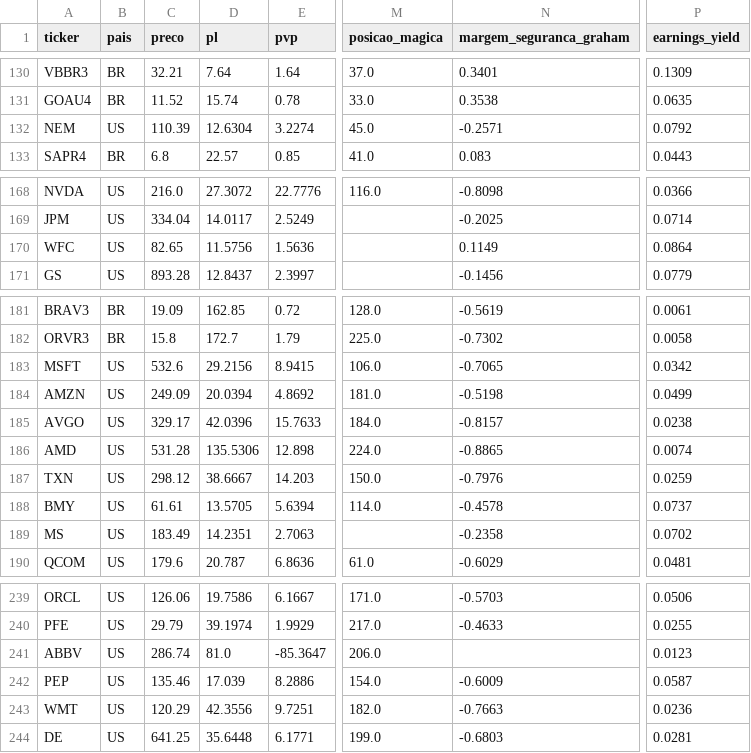
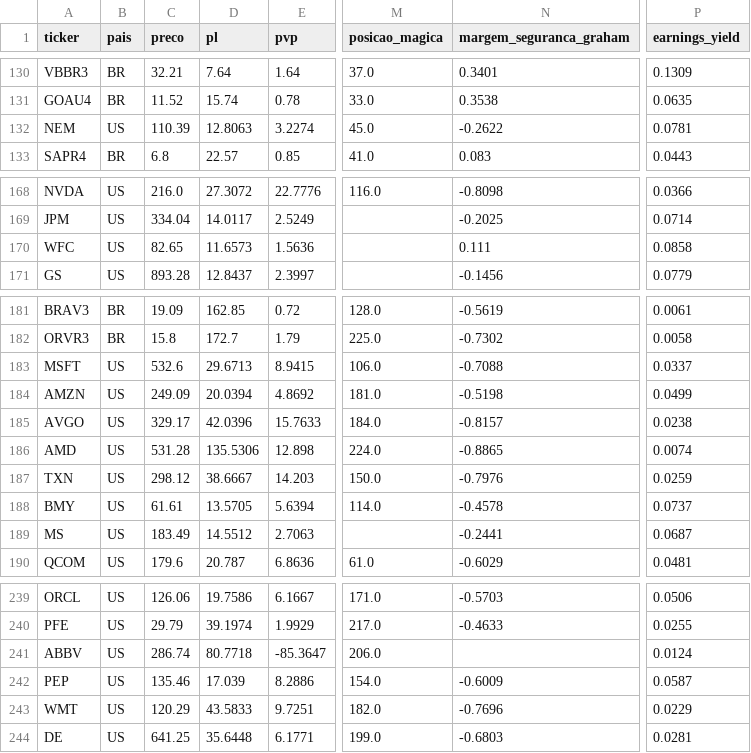
Before and after one commit to fatbrefere/analise-investimentos, a CSV file: investimentos/data/historico/ranking_2026-10-27.csv, drawn as a sheet; only a part is shown, gaps mark what is left out; the diff covers the shown part only; the diff names each change by its address in the sheet, - before the commit and + after, or states it on an @@ line.

```diff
--- a/investimentos/data/historico/ranking_2026-10-27.csv
+++ b/investimentos/data/historico/ranking_2026-10-27.csv
-D132 (pl): 12.6304
+D132 (pl): 12.8063
-N132 (margem_seguranca_graham): -0.2571
+N132 (margem_seguranca_graham): -0.2622
-P132 (earnings_yield): 0.0792
+P132 (earnings_yield): 0.0781
-D170 (pl): 11.5756
+D170 (pl): 11.6573
-N170 (margem_seguranca_graham): 0.1149
+N170 (margem_seguranca_graham): 0.111
-P170 (earnings_yield): 0.0864
+P170 (earnings_yield): 0.0858
-D183 (pl): 29.2156
+D183 (pl): 29.6713
-N183 (margem_seguranca_graham): -0.7065
+N183 (margem_seguranca_graham): -0.7088
-P183 (earnings_yield): 0.0342
+P183 (earnings_yield): 0.0337
-D189 (pl): 14.2351
+D189 (pl): 14.5512
-N189 (margem_seguranca_graham): -0.2358
+N189 (margem_seguranca_graham): -0.2441
-P189 (earnings_yield): 0.0702
+P189 (earnings_yield): 0.0687
-D241 (pl): 81.0
+D241 (pl): 80.7718
-P241 (earnings_yield): 0.0123
+P241 (earnings_yield): 0.0124
-D243 (pl): 42.3556
+D243 (pl): 43.5833
-N243 (margem_seguranca_graham): -0.7663
+N243 (margem_seguranca_graham): -0.7696
-P243 (earnings_yield): 0.0236
+P243 (earnings_yield): 0.0229
```
Also changed, not shown: 6 edited cells elsewhere in this file, investimentos/data/cotacoes.csv, investimentos/data/fundamentos.csv, 3 other files.
